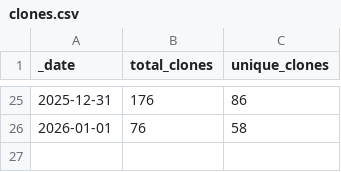
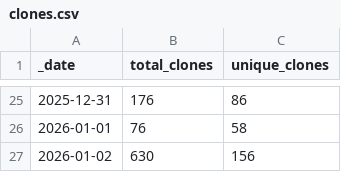
Before and after one commit to jpueberbach4/bp.markets.ingest, a CSV file: .github/traffic/clones.csv, drawn as a sheet; only a part is shown, gaps mark what is left out; the diff names each change by its address in the sheet, - before the commit and + after, or states it on an @@ line.

```diff
--- a/.github/traffic/clones.csv
+++ b/.github/traffic/clones.csv
+row 27: 2026-01-02 | 630 | 156
```
Also changed, not shown: 1 other file.
